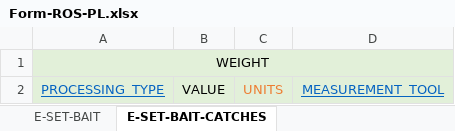
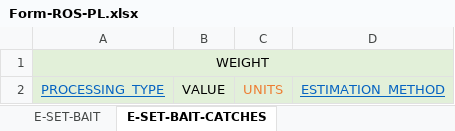
Before and after one commit to iotc-secretariat/iotc-reference-forms, an Excel workbook: form_reporting_templates/ros/Form-ROS-PL.xlsx, sheet E-SET-BAIT-CATCHES, drawn as a sheet; values as stored, in another font and other column widths than the file's, no borders; the diff names each change by its address in the sheet, - before the commit and + after, or states it on an @@ line.

```diff
--- a/form_reporting_templates/ros/Form-ROS-PL.xlsx (sheet E-SET-BAIT-CATCHES)
+++ b/form_reporting_templates/ros/Form-ROS-PL.xlsx (sheet E-SET-BAIT-CATCHES)
-D2: MEASUREMENT_TOOL
+D2: ESTIMATION_METHOD
```
Also changed, not shown: sheet E-SET-TUNA-CATCHES-SSI, sheet E-SET-TUNA-CATCHES, sheet DAILY-ACTIVITY, other sheet tabs, 1 other file.
